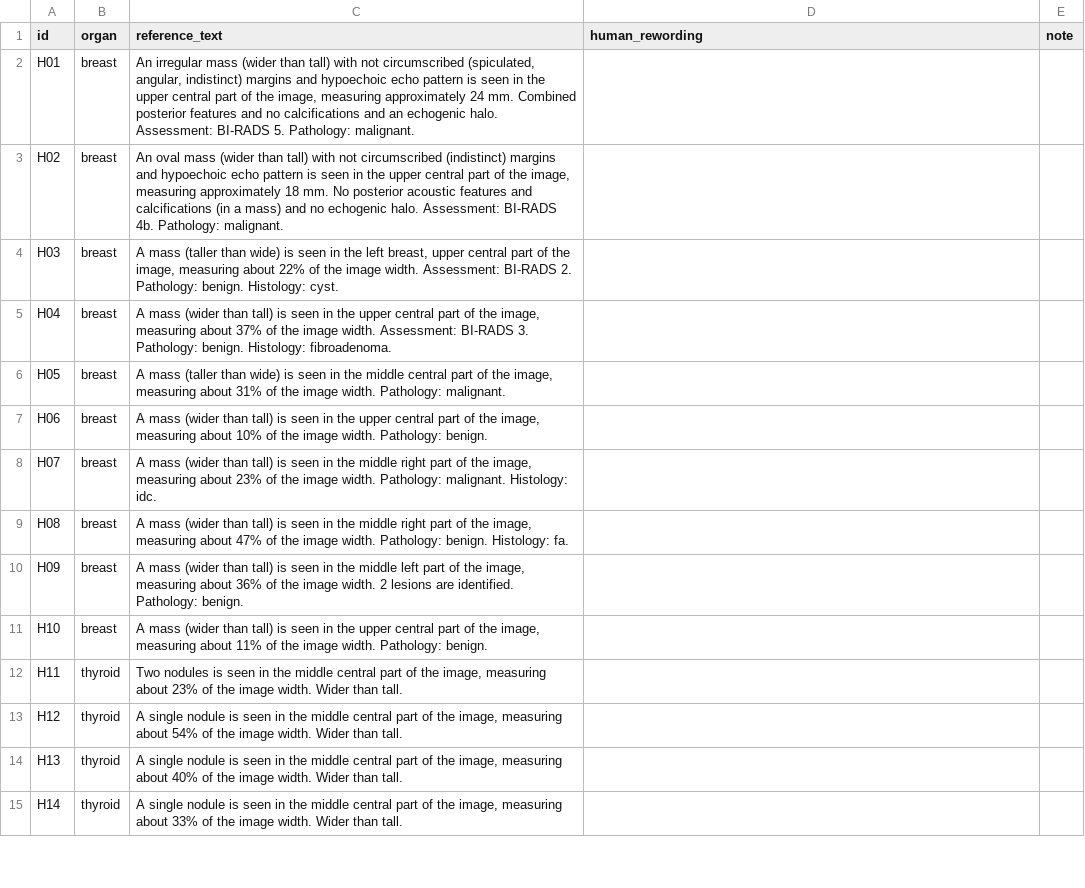
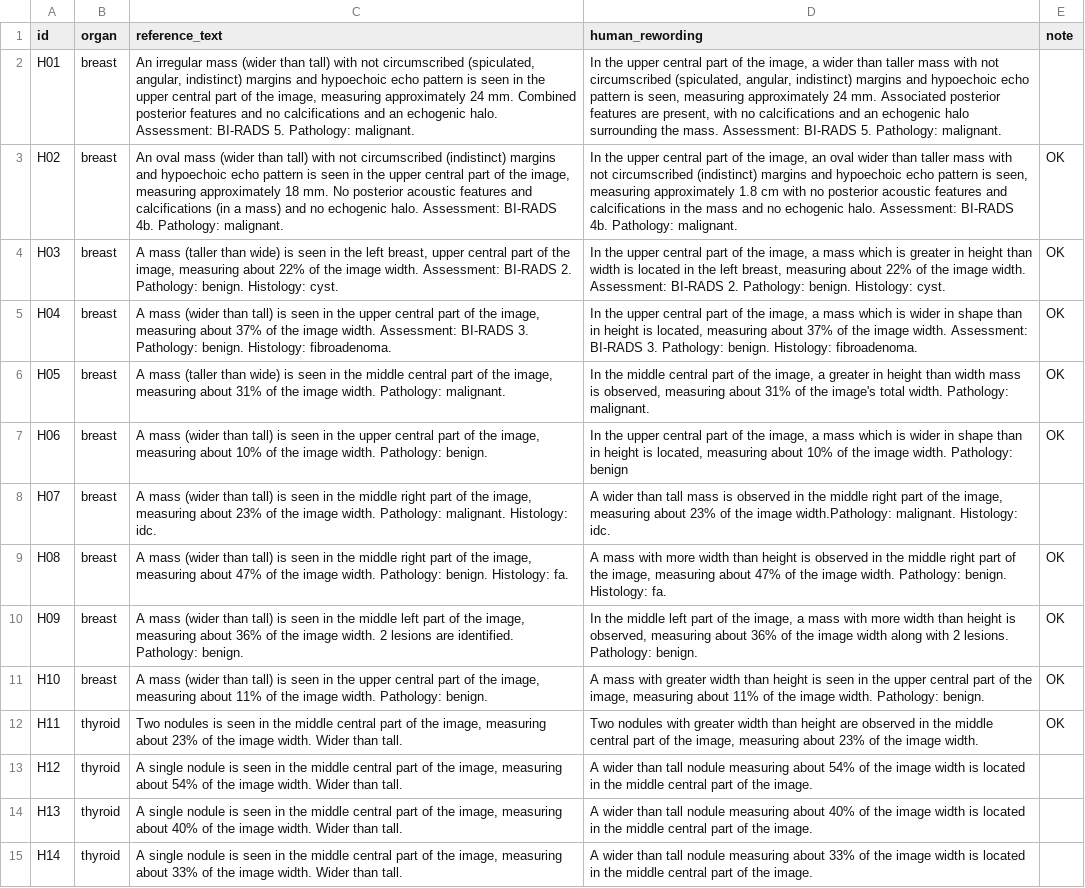
Before and after one commit to FavianaNoronha/ultrasound-report-metaeval, a CSV file: usmeta/results/partA/step21d_human_sheet/sheet.csv, drawn as a sheet; only a part is shown; the diff covers the shown part only; the diff names each change by its address in the sheet, - before the commit and + after, or states it on an @@ line.

```diff
--- a/usmeta/results/partA/step21d_human_sheet/sheet.csv
+++ b/usmeta/results/partA/step21d_human_sheet/sheet.csv
-D2 (human_rewording): (empty)
+D2 (human_rewording): In the upper central part of the image, a wider than taller mass with not circumscribed (spiculated, angular, indistinct) margins and hypoechoic echo pattern is seen, measuring approximately 24 mm. Associated posterior features are present, with no calcifications and an echogenic halo surrounding the mass. Assessment: BI-RADS 5. Pathology: malignant.
-D3 (human_rewording): (empty)
+D3 (human_rewording): In the upper central part of the image, an oval wider than taller mass with not circumscribed (indistinct) margins and hypoechoic echo pattern is seen, measuring approximately 1.8 cm with no posterior acoustic features and calcifications in the mass and no echogenic halo. Assessment: BI-RADS 4b. Pathology: malignant.
-E3:E7 (note): (empty)
+E3:E7 (note): OK
-D4 (human_rewording): (empty)
+D4 (human_rewording): In the upper central part of the image, a mass which is greater in height than width is located in the left breast, measuring about 22% of the image width. Assessment: BI-RADS 2. Pathology: benign. Histology: cyst.
-D5 (human_rewording): (empty)
+D5 (human_rewording): In the upper central part of the image, a mass which is wider in shape than in height is located, measuring about 37% of the image width. Assessment: BI-RADS 3. Pathology: benign. Histology: fibroadenoma.
-D6 (human_rewording): (empty)
+D6 (human_rewording): In the middle central part of the image, a greater in height than width mass is observed, measuring about 31% of the image's total width. Pathology: malignant.
-D7 (human_rewording): (empty)
+D7 (human_rewording): In the upper central part of the image, a mass which is wider in shape than in height is located, measuring about 10% of the image width. Pathology: benign
-D8 (human_rewording): (empty)
+D8 (human_rewording): A wider than tall mass is observed in the middle right part of the image, measuring about 23% of the image width.Pathology: malignant. Histology: idc.
-D9 (human_rewording): (empty)
+D9 (human_rewording): A mass with more width than height is observed in the middle right part of the image, measuring about 47% of the image width. Pathology: benign. Histology: fa.
-E9:E12 (note): (empty)
+E9:E12 (note): OK
-D10 (human_rewording): (empty)
+D10 (human_rewording): In the middle left part of the image, a mass with more width than height is observed, measuring about 36% of the image width along with 2 lesions. Pathology: benign.
-D11 (human_rewording): (empty)
+D11 (human_rewording): A mass with greater width than height is seen in the upper central part of the image, measuring about 11% of the image width. Pathology: benign.
-D12 (human_rewording): (empty)
+D12 (human_rewording): Two nodules with greater width than height are observed in the middle central part of the image, measuring about 23% of the image width.
-D13 (human_rewording): (empty)
+D13 (human_rewording): A wider than tall nodule measuring about 54% of the image width is located in the middle central part of the image.
-D14 (human_rewording): (empty)
+D14 (human_rewording): A wider than tall nodule measuring about 40% of the image width is located in the middle central part of the image.
-D15 (human_rewording): (empty)
+D15 (human_rewording): A wider than tall nodule measuring about 33% of the image width is located in the middle central part of the image.
```
Also changed, not shown: 16 edited cells elsewhere in this file, 11 other files.
